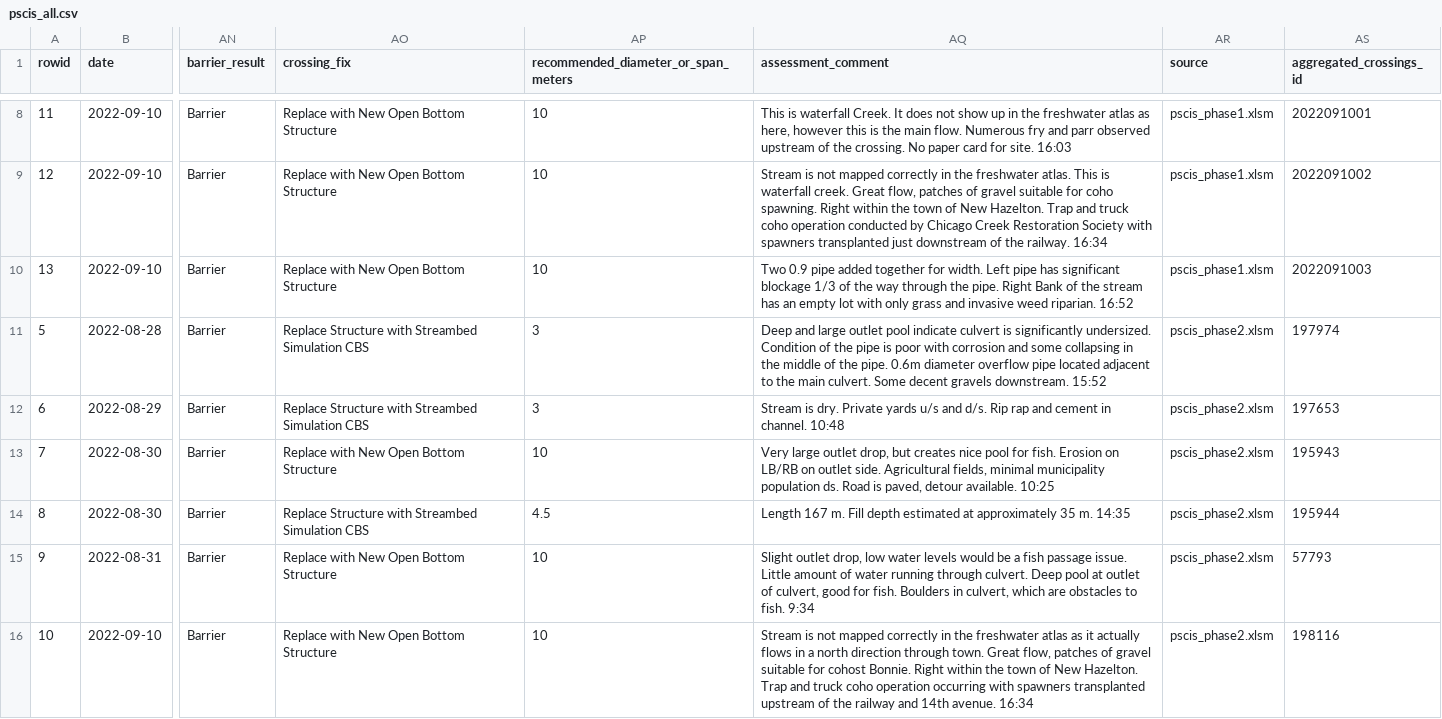
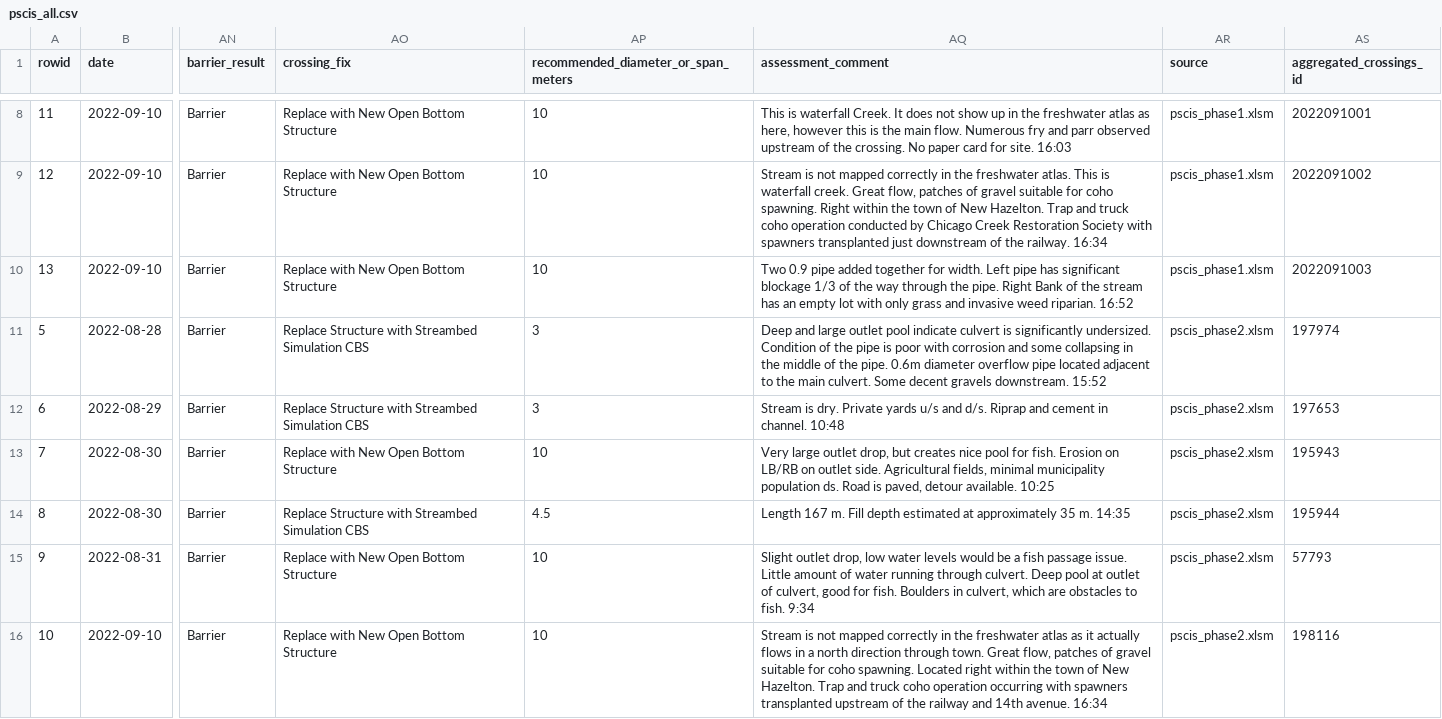
Before and after one commit to NewGraphEnvironment/fish_passage_bulkley_2022_reporting, a CSV file: data/backup/pscis_all.csv, drawn as a sheet; only a part is shown, gaps mark what is left out; the diff covers the shown part only; the diff names each change by its address in the sheet, - before the commit and + after, or states it on an @@ line.

```diff
--- a/data/backup/pscis_all.csv
+++ b/data/backup/pscis_all.csv
-AQ12 (assessment_comment): …and d/s. Rip rap and cement…
+AQ12 (assessment_comment): …and d/s. Riprap and cement…
-AQ16 (assessment_comment): …suitable for cohost Bonnie. Right within the…
+AQ16 (assessment_comment): …suitable for coho spawning. Located right within the…
```
Also changed, not shown: 2 edited cells elsewhere in this file, data/backup/step_2_fish_coll_data.csv, data/backup/step_4_stream_site_data.csv, 25 other files.
